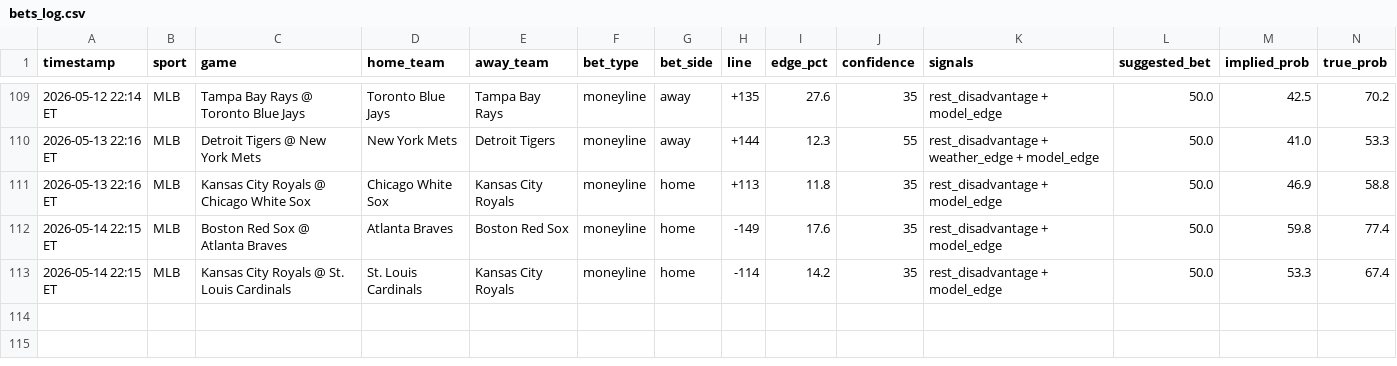
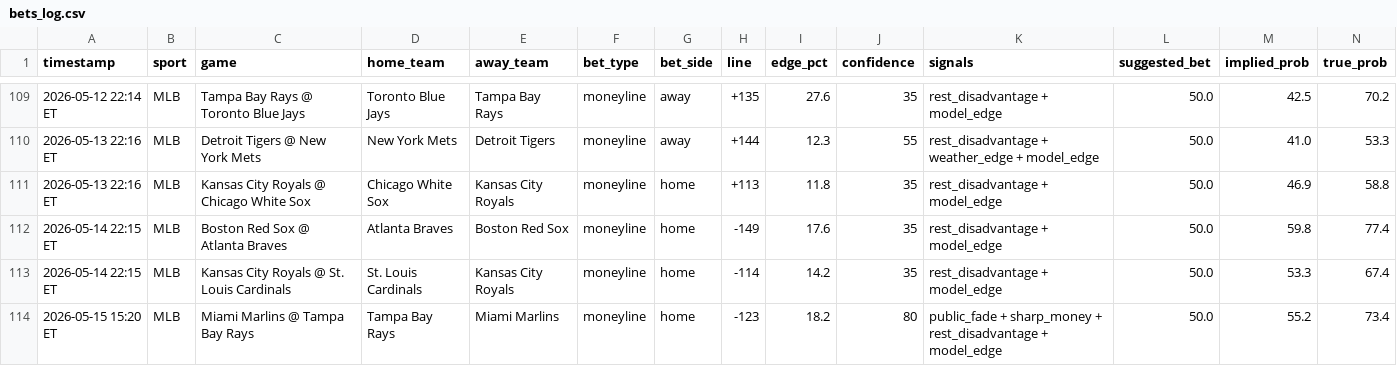
Before and after one commit to mehpackers13/fanduel-bot, a CSV file: bets_log.csv, drawn as a sheet; only a part is shown, gaps mark what is left out; rows hold the shown columns only; the diff names each change by its address in the sheet, - before the commit and + after, or states it on an @@ line.

```diff
--- a/bets_log.csv
+++ b/bets_log.csv
+row 114: 2026-05-15 15:20 ET | MLB | Miami Marlins @ Tampa Bay Rays | Tampa Bay Rays | Miami Marlins | moneyline | home | -123 | 18.2 | 80 | public_fade + sharp_money + rest_disadvantage + model_edge | 50.0 | 55.2 | 73.4
```
Also changed, not shown: 4 other files.
